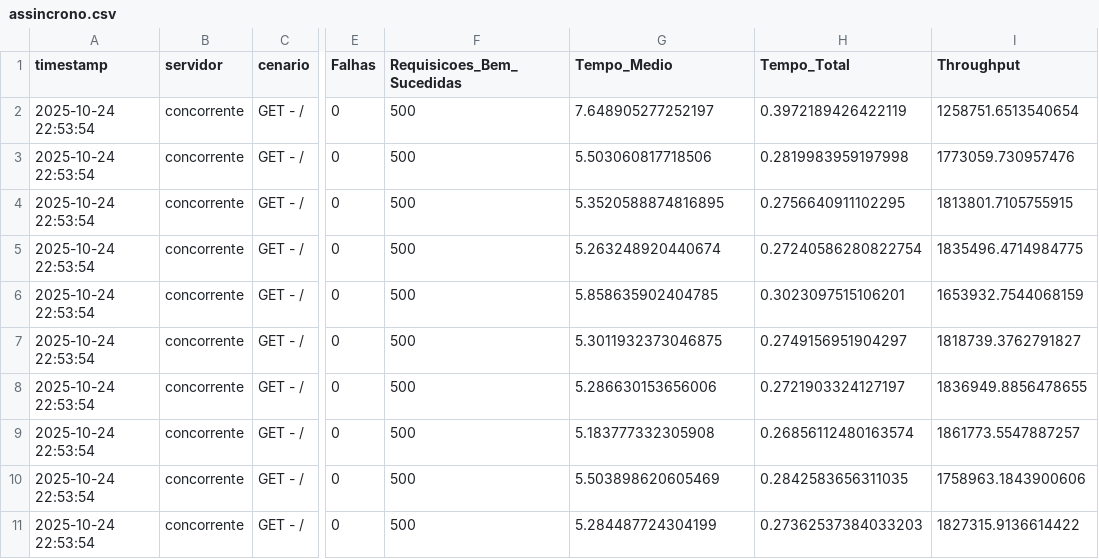
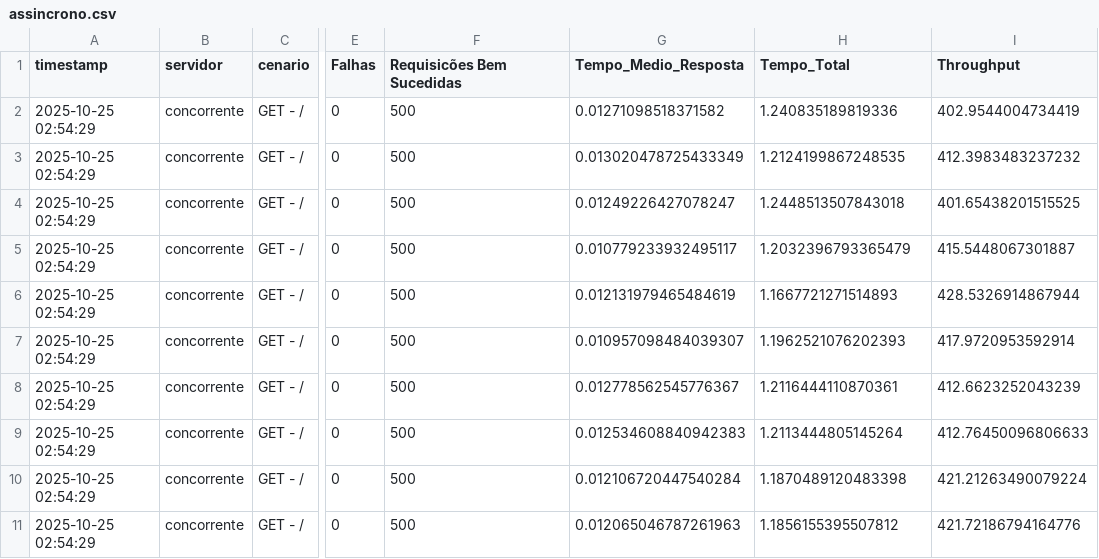
Before and after one commit to rayss4lves/2_avaliacao_redes2, a CSV file: src/cliente/resultados/assincrono.csv, drawn as a sheet; only a part is shown, gaps mark what is left out; the diff covers the shown part only; the diff names each change by its address in the sheet, - before the commit and + after, or states it on an @@ line.

```diff
--- a/src/cliente/resultados/assincrono.csv
+++ b/src/cliente/resultados/assincrono.csv
-F1: Requisicoes_Bem_Sucedidas
+F1: Requisicões Bem Sucedidas
-G1: Tempo_Medio
+G1: Tempo_Medio_Resposta
-A2:A11 (timestamp): 2025-10-24 22:53:54
+A2:A11 (timestamp): 2025-10-25 02:54:29
-G2 (Tempo_Medio_Resposta): 7.648905277252197
+G2 (Tempo_Medio_Resposta): 0.01271098518371582
-H2 (Tempo_Total): 0.3972189426422119
+H2 (Tempo_Total): 1.240835189819336
-I2 (Throughput): 1258751.6513540654
+I2 (Throughput): 402.9544004734419
-G3 (Tempo_Medio_Resposta): 5.503060817718506
+G3 (Tempo_Medio_Resposta): 0.013020478725433349
-H3 (Tempo_Total): 0.2819983959197998
+H3 (Tempo_Total): 1.2124199867248535
-I3 (Throughput): 1773059.730957476
+I3 (Throughput): 412.3983483237232
-G4 (Tempo_Medio_Resposta): 5.3520588874816895
+G4 (Tempo_Medio_Resposta): 0.01249226427078247
-H4 (Tempo_Total): 0.2756640911102295
+H4 (Tempo_Total): 1.2448513507843018
-I4 (Throughput): 1813801.7105755915
+I4 (Throughput): 401.65438201515525
-G5 (Tempo_Medio_Resposta): 5.263248920440674
+G5 (Tempo_Medio_Resposta): 0.010779233932495117
-H5 (Tempo_Total): 0.27240586280822754
+H5 (Tempo_Total): 1.2032396793365479
-I5 (Throughput): 1835496.4714984775
+I5 (Throughput): 415.5448067301887
-G6 (Tempo_Medio_Resposta): 5.858635902404785
+G6 (Tempo_Medio_Resposta): 0.012131979465484619
-H6 (Tempo_Total): 0.3023097515106201
+H6 (Tempo_Total): 1.1667721271514893
-I6 (Throughput): 1653932.7544068159
+I6 (Throughput): 428.5326914867944
-G7 (Tempo_Medio_Resposta): 5.3011932373046875
+G7 (Tempo_Medio_Resposta): 0.010957098484039307
-H7 (Tempo_Total): 0.2749156951904297
+H7 (Tempo_Total): 1.1962521076202393
-I7 (Throughput): 1818739.3762791827
+I7 (Throughput): 417.9720953592914
-G8 (Tempo_Medio_Resposta): 5.286630153656006
+G8 (Tempo_Medio_Resposta): 0.012778562545776367
-H8 (Tempo_Total): 0.2721903324127197
+H8 (Tempo_Total): 1.2116444110870361
-I8 (Throughput): 1836949.8856478655
+I8 (Throughput): 412.6623252043239
-G9 (Tempo_Medio_Resposta): 5.183777332305908
+G9 (Tempo_Medio_Resposta): 0.012534608840942383
-H9 (Tempo_Total): 0.26856112480163574
+H9 (Tempo_Total): 1.2113444805145264
-I9 (Throughput): 1861773.5547887257
+I9 (Throughput): 412.76450096806633
-G10 (Tempo_Medio_Resposta): 5.503898620605469
+G10 (Tempo_Medio_Resposta): 0.012106720447540284
-H10 (Tempo_Total): 0.2842583656311035
+H10 (Tempo_Total): 1.1870489120483398
-I10 (Throughput): 1758963.1843900606
+I10 (Throughput): 421.21263490079224
-G11 (Tempo_Medio_Resposta): 5.284487724304199
+G11 (Tempo_Medio_Resposta): 0.012065046787261963
-H11 (Tempo_Total): 0.27362537384033203
+H11 (Tempo_Total): 1.1856155395507812
-I11 (Throughput): 1827315.9136614422
+I11 (Throughput): 421.72186794164776
```
Also changed, not shown: 40 edited cells elsewhere in this file, src/cliente/resultados/resultados_assincrono.csv, src/cliente/resultados/resultados_sincrono.csv, 7 other files.
